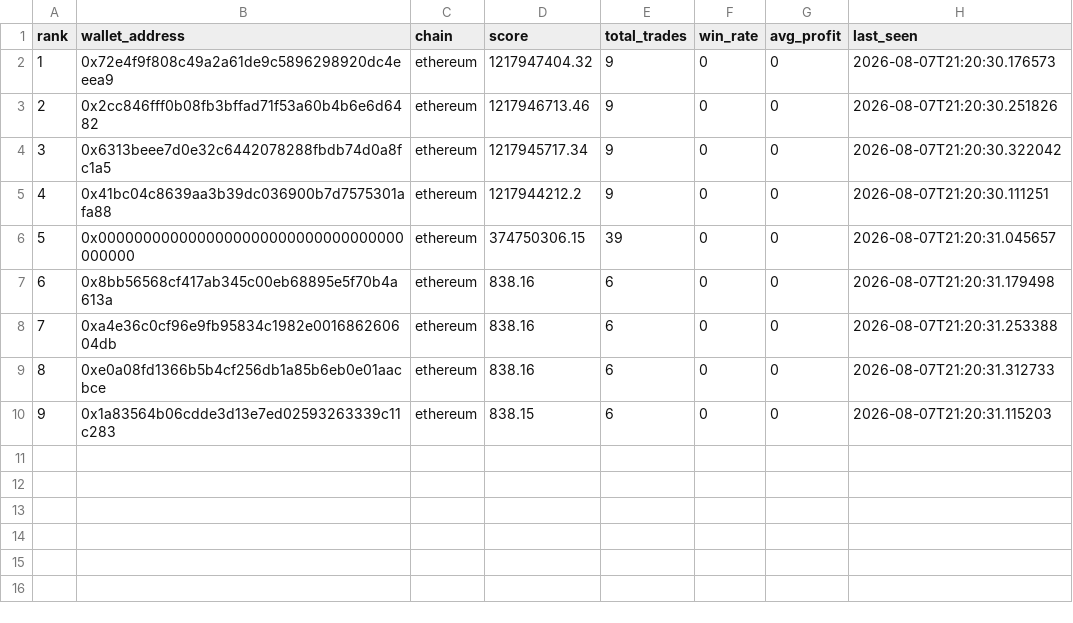
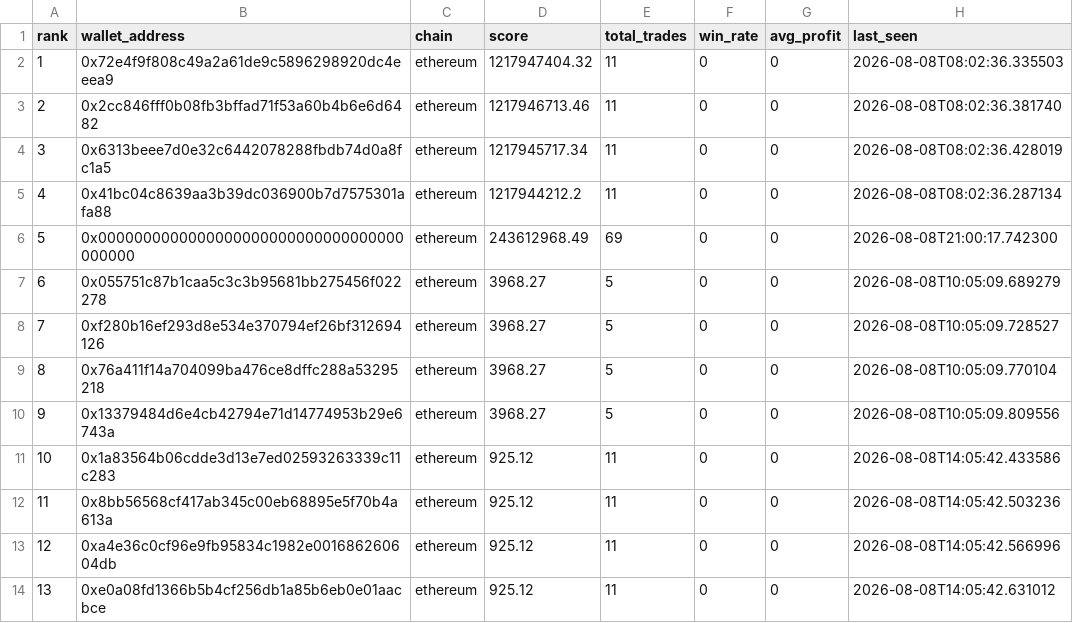
Before and after one commit to khosroabadi-m/Smart-Whale-Tracker, a CSV file: data/whitelist.csv, drawn as a sheet; removed rows and columns are numbered as before the commit, all else as after; the diff names each change by its address in the sheet, - before the commit and + after, or states it on an @@ line.

```diff
--- a/data/whitelist.csv
+++ b/data/whitelist.csv
-E2:E5 (total_trades): 9
+E2:E5 (total_trades): 11
-H2 (last_seen): 2026-08-07T21:20:30.176573
+H2 (last_seen): 2026-08-08T08:02:36.335503
-H3 (last_seen): 2026-08-07T21:20:30.251826
+H3 (last_seen): 2026-08-08T08:02:36.381740
-H4 (last_seen): 2026-08-07T21:20:30.322042
+H4 (last_seen): 2026-08-08T08:02:36.428019
-H5 (last_seen): 2026-08-07T21:20:30.111251
+H5 (last_seen): 2026-08-08T08:02:36.287134
-D6 (score): 374750306.15
+D6 (score): 243612968.49
-E6 (total_trades): 39
+E6 (total_trades): 69
-H6 (last_seen): 2026-08-07T21:20:31.045657
+H6 (last_seen): 2026-08-08T21:00:17.742300
+row 7: 6 | 0x055751c87b1caa5c3c3b95681bb275456f022278 | ethereum | 3968.27 | 5 | 0 | 0 | 2026-08-08T10:05:09.689279
+row 8: 7 | 0xf280b16ef293d8e534e370794ef26bf312694126 | ethereum | 3968.27 | 5 | 0 | 0 | 2026-08-08T10:05:09.728527
+row 9: 8 | 0x76a411f14a704099ba476ce8dffc288a53295218 | ethereum | 3968.27 | 5 | 0 | 0 | 2026-08-08T10:05:09.770104
+row 10: 9 | 0x13379484d6e4cb42794e71d14774953b29e6743a | ethereum | 3968.27 | 5 | 0 | 0 | 2026-08-08T10:05:09.809556
+row 11: 10 | 0x1a83564b06cdde3d13e7ed02593263339c11c283 | ethereum | 925.12 | 11 | 0 | 0 | 2026-08-08T14:05:42.433586
@@ column A (rank) renumbered between rows 12 and 14 @@
-D12:D14 (score): 838.16
+D12:D14 (score): 925.12
-E12:E14 (total_trades): 6
+E12:E14 (total_trades): 11
-H12 (last_seen): 2026-08-07T21:20:31.179498
+H12 (last_seen): 2026-08-08T14:05:42.503236
-H13 (last_seen): 2026-08-07T21:20:31.253388
+H13 (last_seen): 2026-08-08T14:05:42.566996
-H14 (last_seen): 2026-08-07T21:20:31.312733
+H14 (last_seen): 2026-08-08T14:05:42.631012
-row 10: 9 | 0x1a83564b06cdde3d13e7ed02593263339c11c283 | ethereum | 838.15 | 6 | 0 | 0 | 2026-08-07T21:20:31.115203
```
Also changed, not shown: data/wallets.csv.
